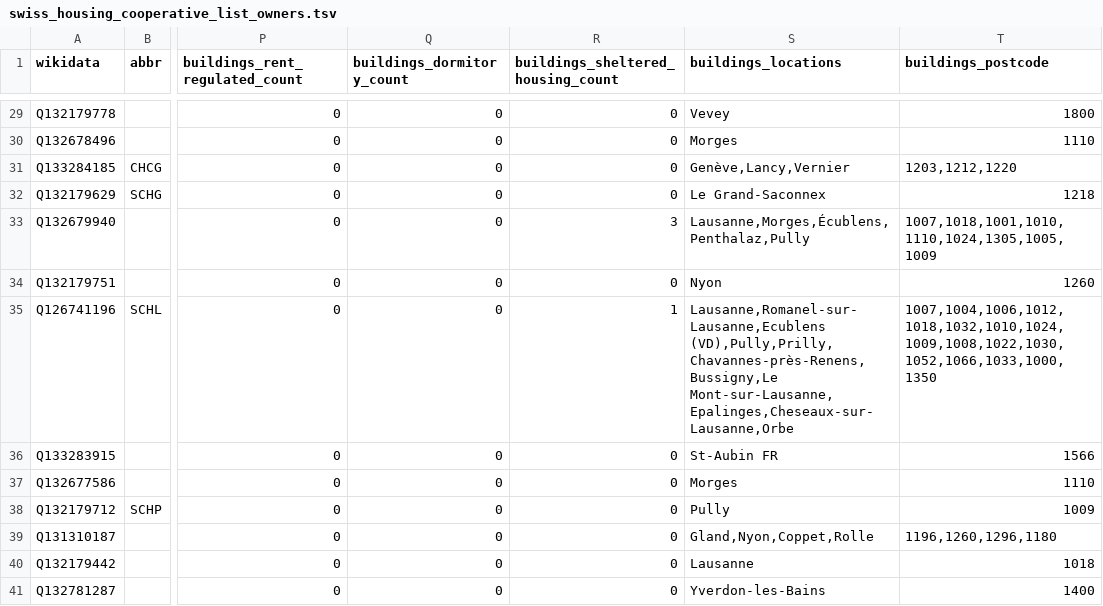
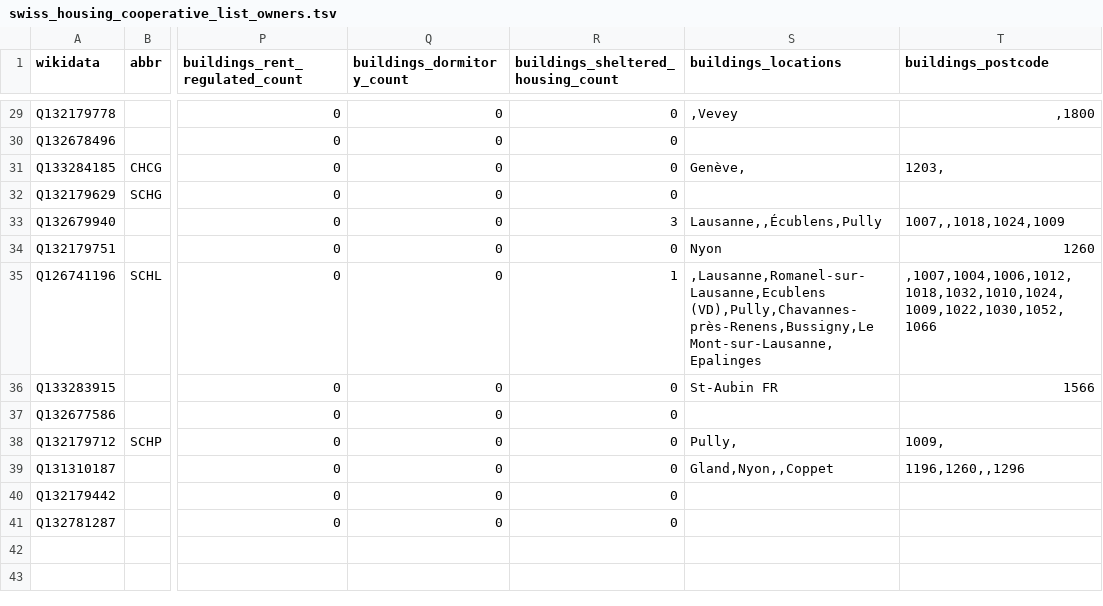
Before and after one commit to imagoiq/swiss-housing-cooperative-map, a TSV file: output/swiss_housing_cooperative_list_owners.tsv, drawn as a sheet; only a part is shown, gaps mark what is left out; the diff covers the shown part only; the diff names each change by its address in the sheet, - before the commit and + after, or states it on an @@ line.

```diff
--- a/output/swiss_housing_cooperative_list_owners.tsv
+++ b/output/swiss_housing_cooperative_list_owners.tsv
-S29 (buildings_locations): Vevey
+S29 (buildings_locations): ,Vevey
-T29 (buildings_postcode): 1800
+T29 (buildings_postcode): ,1800
-S30 (buildings_locations): Morges
+S30 (buildings_locations): (empty)
-T30 (buildings_postcode): 1110
+T30 (buildings_postcode): (empty)
-S31 (buildings_locations): Genève,Lancy,Vernier
+S31 (buildings_locations): Genève,
-T31 (buildings_postcode): 1203,1212,1220
+T31 (buildings_postcode): 1203,
-S32 (buildings_locations): Le Grand-Saconnex
+S32 (buildings_locations): (empty)
-T32 (buildings_postcode): 1218
+T32 (buildings_postcode): (empty)
-S33 (buildings_locations): Lausanne,Morges,Écublens,Penthalaz,Pully
+S33 (buildings_locations): Lausanne,,Écublens,Pully
-T33 (buildings_postcode): 1007,1018,1001,1010,1110,1024,1305,1005,1009
+T33 (buildings_postcode): 1007,,1018,1024,1009
-S35 (buildings_locations): Lausanne,Romanel-sur-Lausanne,Ecublens (VD),Pully,Prilly,Chavannes-près-Renens,Bussigny,Le Mont-sur-Lausanne,Epalinges,Cheseaux-sur-Lausanne,Orbe
+S35 (buildings_locations): ,Lausanne,Romanel-sur-Lausanne,Ecublens (VD),Pully,Chavannes-près-Renens,Bussigny,Le Mont-sur-Lausanne,Epalinges
-T35 (buildings_postcode): 1007,1004,1006,1012,1018,1032,1010,1024,1009,1008,1022,1030,1052,1066,1033,1000,1350
+T35 (buildings_postcode): ,1007,1004,1006,1012,1018,1032,1010,1024,1009,1022,1030,1052,1066
-S37 (buildings_locations): Morges
+S37 (buildings_locations): (empty)
-T37 (buildings_postcode): 1110
+T37 (buildings_postcode): (empty)
-S38 (buildings_locations): Pully
+S38 (buildings_locations): Pully,
-T38 (buildings_postcode): 1009
+T38 (buildings_postcode): 1009,
-S39 (buildings_locations): Gland,Nyon,Coppet,Rolle
+S39 (buildings_locations): Gland,Nyon,,Coppet
-T39 (buildings_postcode): 1196,1260,1296,1180
+T39 (buildings_postcode): 1196,1260,,1296
-S40 (buildings_locations): Lausanne
+S40 (buildings_locations): (empty)
-T40 (buildings_postcode): 1018
+T40 (buildings_postcode): (empty)
-S41 (buildings_locations): Yverdon-les-Bains
+S41 (buildings_locations): (empty)
-T41 (buildings_postcode): 1400
+T41 (buildings_postcode): (empty)
```
Also changed, not shown: 31 edited cells elsewhere in this file, output/swiss_housing_cooperative_list_operators.tsv, 3 other files.
